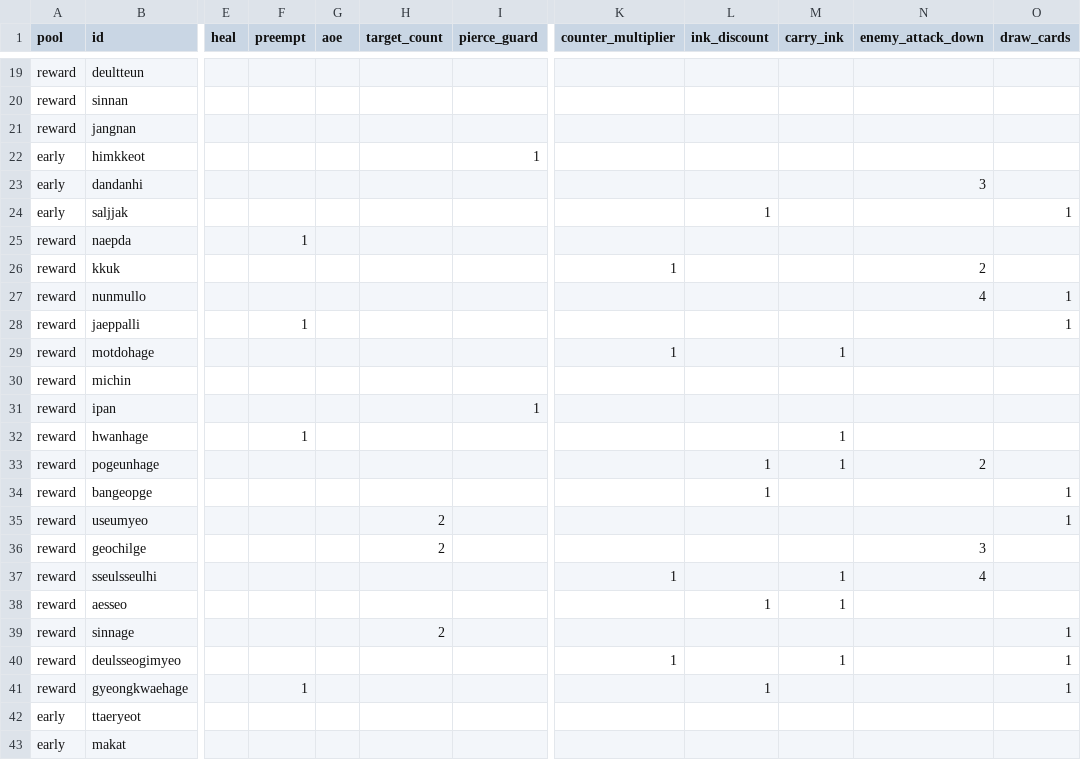
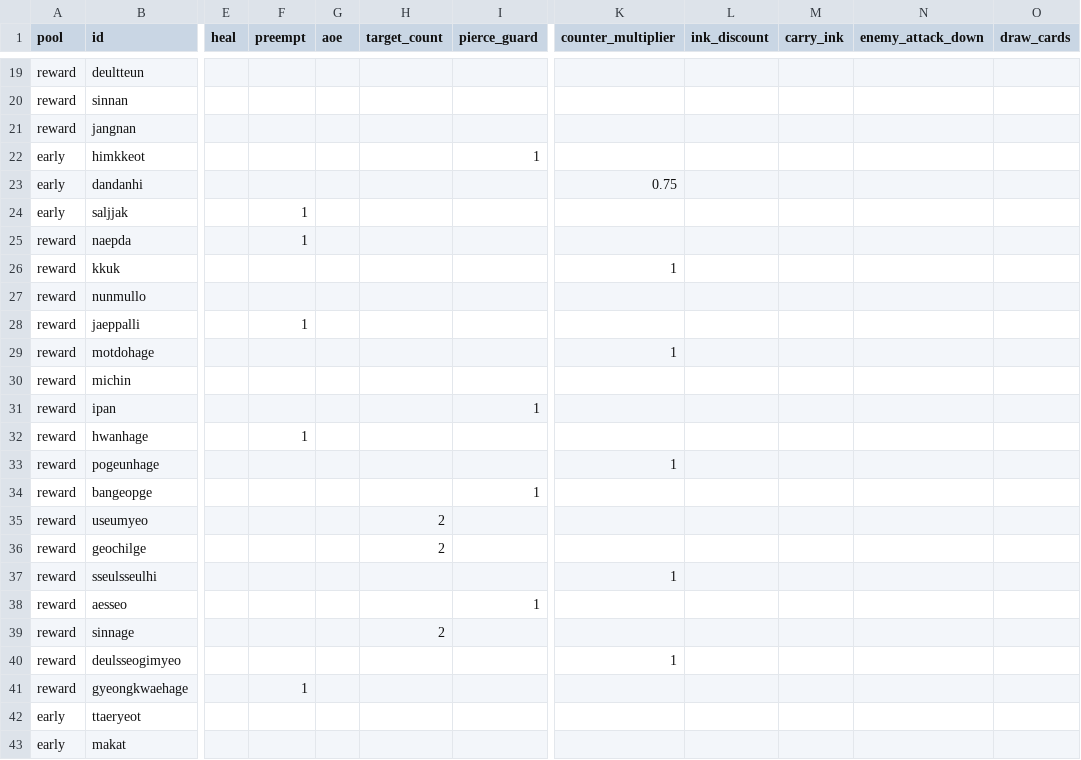
Before and after one commit to Yeop-Git/little_token, a CSV file: src/data/csv/card_tactics.csv, drawn as a sheet; only a part is shown, gaps mark what is left out; the diff names each change by its address in the sheet, - before the commit and + after, or states it on an @@ line.

```diff
--- a/src/data/csv/card_tactics.csv
+++ b/src/data/csv/card_tactics.csv
-K23 (counter_multiplier): (empty)
+K23 (counter_multiplier): 0.75
-N23 (enemy_attack_down): 3
+N23 (enemy_attack_down): (empty)
-F24 (preempt): (empty)
+F24 (preempt): 1
-L24 (ink_discount): 1
+L24 (ink_discount): (empty)
-O24 (draw_cards): 1
+O24 (draw_cards): (empty)
-N26 (enemy_attack_down): 2
+N26 (enemy_attack_down): (empty)
-N27 (enemy_attack_down): 4
+N27 (enemy_attack_down): (empty)
-O27:O28 (draw_cards): 1
+O27:O28 (draw_cards): (empty)
-M29 (carry_ink): 1
+M29 (carry_ink): (empty)
-M32:M33 (carry_ink): 1
+M32:M33 (carry_ink): (empty)
-K33 (counter_multiplier): (empty)
+K33 (counter_multiplier): 1
-L33:L34 (ink_discount): 1
+L33:L34 (ink_discount): (empty)
-N33 (enemy_attack_down): 2
+N33 (enemy_attack_down): (empty)
-I34 (pierce_guard): (empty)
+I34 (pierce_guard): 1
-O34:O35 (draw_cards): 1
+O34:O35 (draw_cards): (empty)
-N36 (enemy_attack_down): 3
+N36 (enemy_attack_down): (empty)
-M37:M38 (carry_ink): 1
+M37:M38 (carry_ink): (empty)
-N37 (enemy_attack_down): 4
+N37 (enemy_attack_down): (empty)
-I38 (pierce_guard): (empty)
+I38 (pierce_guard): 1
-L38 (ink_discount): 1
+L38 (ink_discount): (empty)
-O39:O41 (draw_cards): 1
+O39:O41 (draw_cards): (empty)
-M40 (carry_ink): 1
+M40 (carry_ink): (empty)
-L41 (ink_discount): 1
+L41 (ink_discount): (empty)
```
Also changed, not shown: src/data/csv/words.csv, 19 other files.
